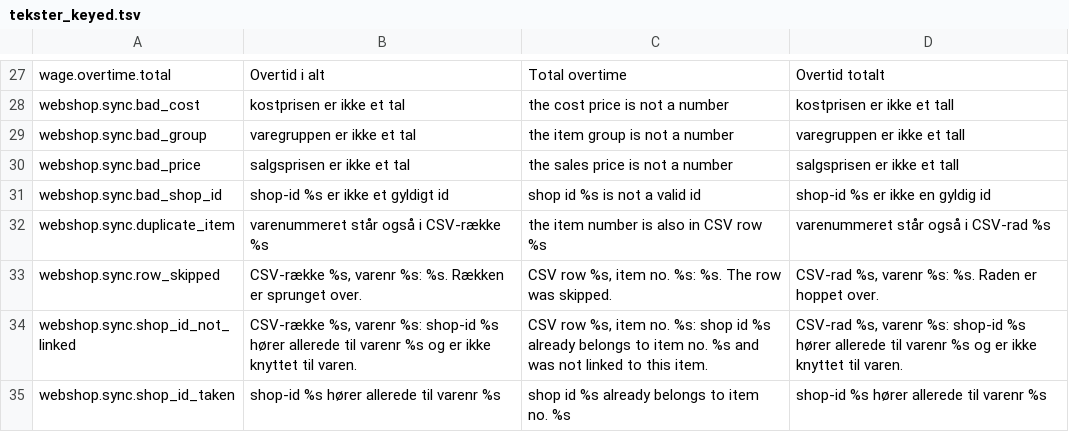
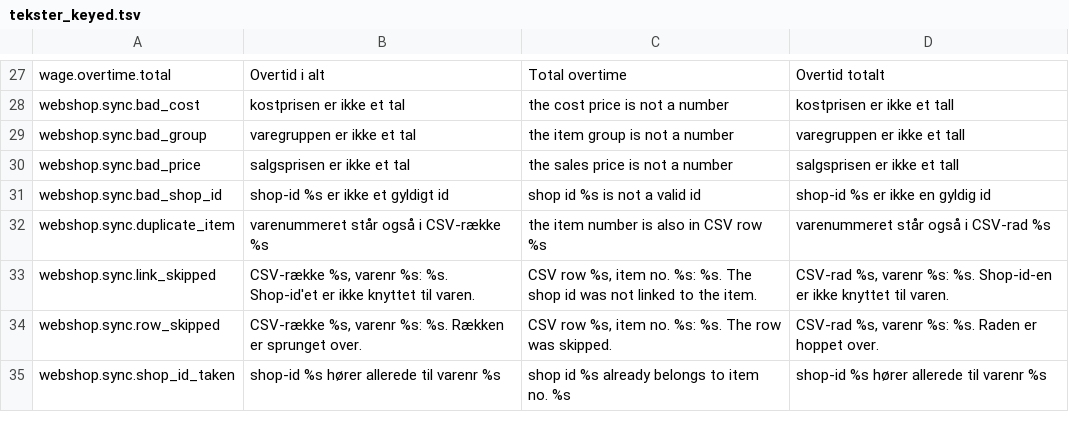
Before and after one commit to DANOSOFT/saldi, a TSV file: importfiler/tekster_keyed.tsv, drawn as a sheet; only a part is shown, gaps mark what is left out; removed rows and columns are numbered as before the commit, all else as after; the diff names each change by its address in the sheet, - before the commit and + after, or states it on an @@ line.

Commit message:
MB-110: review: Opdater fra shop checks the shop id only where it links it, guessed and blank shop ids no longer skip the item

```diff
--- a/importfiler/tekster_keyed.tsv
+++ b/importfiler/tekster_keyed.tsv
+row 33: webshop.sync.link_skipped | CSV-række %s, varenr %s: %s. Shop-id'et er ikke knyttet til varen. | CSV row %s, item no. %s: %s. The shop id was not linked to the item. | CSV-rad %s, varenr %s: %s. Shop-id-en er ikke knyttet til varen.
-row 34: webshop.sync.shop_id_not_linked | CSV-række %s, varenr %s: shop-id %s hører allerede til varenr %s og er ikke knyttet til varen. | CSV row %s, item no. %s: shop id %s already belongs to item no. %s and was not linked to this item. | CSV-rad %s, varenr %s: shop-id %s hører allerede til varenr %s og er ikke knyttet til varen.
```
Also changed, not shown: 2 other files.
